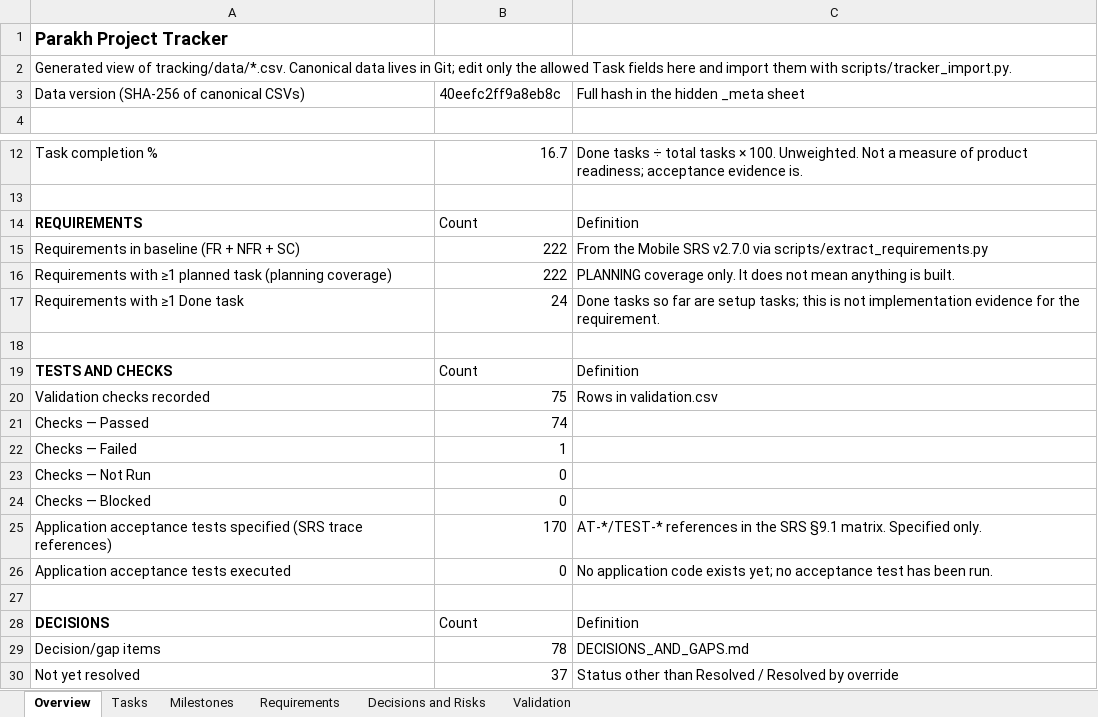
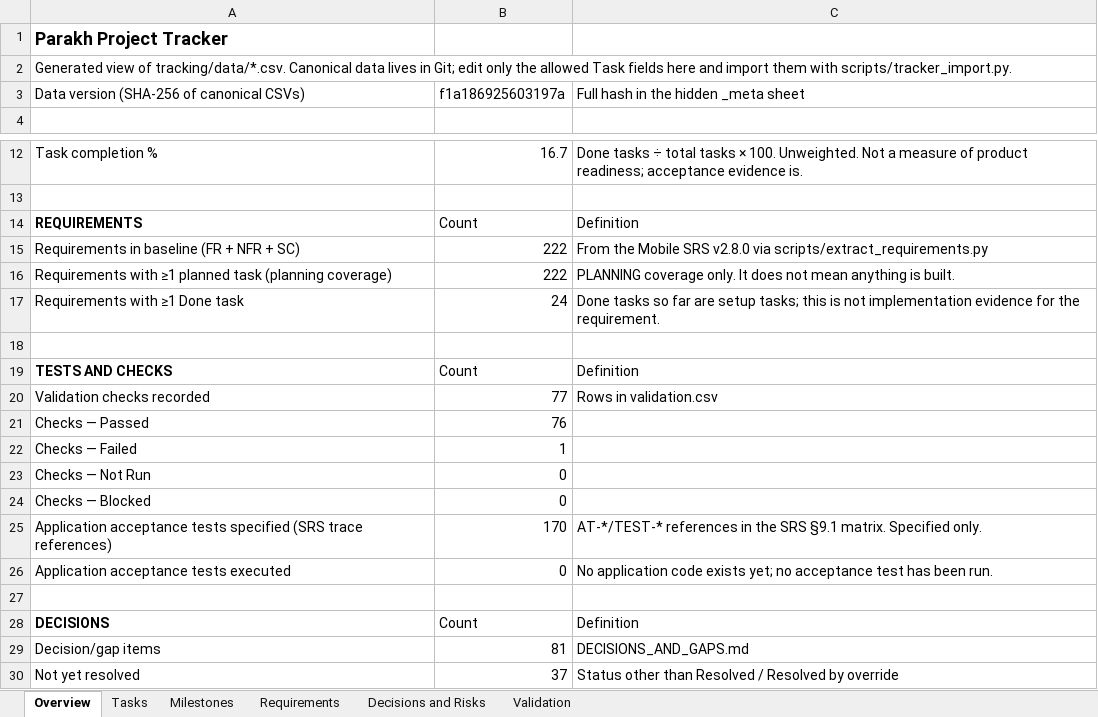
Before and after one commit to hassanjalal789/parakh-civic-tech, an Excel workbook: tracking/Parakh_Project_Tracker.xlsx, sheet Overview, drawn as a sheet; only a part is shown, gaps mark what is left out; values as stored, in another font and other column widths than the file's, no borders; the diff names each change by its address in the sheet, - before the commit and + after, or states it on an @@ line.

Commit message:
T-051: DG-77, DG-78 and DG-81 recorded and implemented; Mobile SRS v2.8.0
- DG-77 (Hassan Jalal, 2026-10-11): without coordinates the location may
  be described by voice; typing never required; NFR-28 preserved. Evidence
  kind location_voice (never sent to the AI), source spoken_description;
  exactly one location recording for a spoken location (API-132, API-140);
  the manifest reopens when the location changes to or from spoken.
- DG-78: authorized staff see the measured and the final position as two
  distinct values with the device's accuracy (no staff route yet).
- DG-81: 5 m per press, 20 s, 500 characters, Accuracy.Highest, the
  device's accuracy shown, rounded up.
- CIT-10: Speak and Type equal without coordinates; nothing deleted
  without confirmation. Shared recorder hook useVoiceRecorder.
- Mobile SRS v2.8.0 (33 asserted edits): FR-PUB.24 restated with its
  v2.7.0 text quoted; TBD-M19 resolved; TBD-M20 opened (contractors,
  DG-80). DG-79 proposed: 3 minutes for a spoken location description.
- Backend 219 OK, mobile 305 passed, 16 mutations caught.

```diff
--- a/tracking/Parakh_Project_Tracker.xlsx (sheet Overview)
+++ b/tracking/Parakh_Project_Tracker.xlsx (sheet Overview)
-B3: 40eefc2ff9a8eb8c
+B3: f1a186925603197a
-C15: …Mobile SRS v2.7.0 via scripts/extract_requirements.py
+C15: …Mobile SRS v2.8.0 via scripts/extract_requirements.py
-B20: 75
+B20: 77
-B21: 74
+B21: 76
-B29: 78
+B29: 81
```
Also changed, not shown: sheet Decisions and Risks, sheet Validation, sheet Tasks, sheet Requirements, 40 other files.
